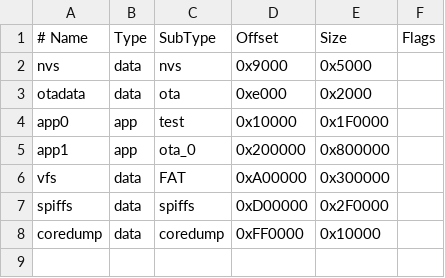
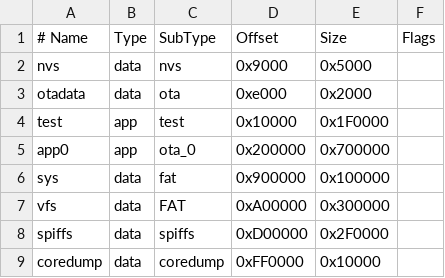
Before and after one commit to bmorcelli/M5Stick-Launcher, a CSV file: custom_16Mb.csv, drawn as a sheet.

```diff
--- a/custom_16Mb.csv
+++ b/custom_16Mb.csv
@@ -3,4 +3,5 @@ nvs,        data, nvs,       0x9000,   0x5000,
 otadata,    data, ota,       0xe000,   0x2000,
-app0,       app,  test,      0x10000,  0x1F0000,
-app1,       app,  ota_0,     0x200000, 0x800000,
+test,       app,  test,      0x10000,  0x1F0000,
+app0,       app,  ota_0,     0x200000, 0x700000,
+sys,        data, fat,       0x900000, 0x100000,
 vfs,        data,  FAT,      0xA00000, 0x300000,
```
Also changed, not shown: custom_4Mb.csv, custom_8Mb.csv, 7 other files.
